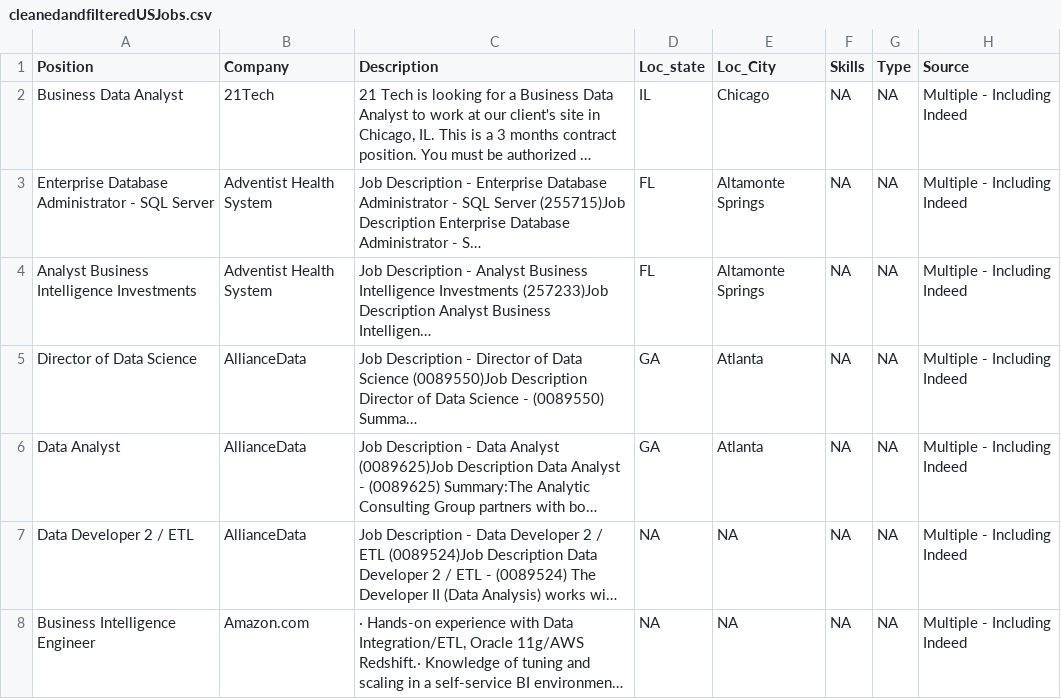
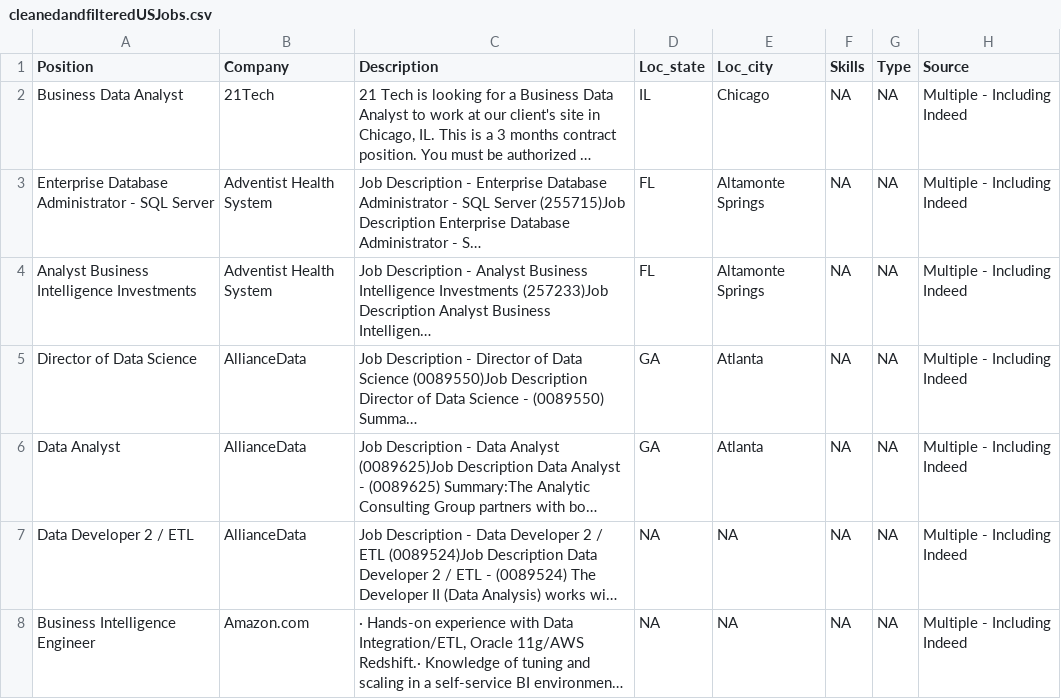
Before and after one commit to DataAnalyticsUCBX/Job_Analytics, a CSV file: cleanedandfilteredUSJobs.csv, drawn as a sheet; only a part is shown; long unchanged cells end in …; the diff names each change by its address in the sheet, - before the commit and + after, or states it on an @@ line.

```diff
--- a/cleanedandfilteredUSJobs.csv
+++ b/cleanedandfilteredUSJobs.csv
-E1: Loc_City
+E1: Loc_city
```
Also changed, not shown: 4 other files.
